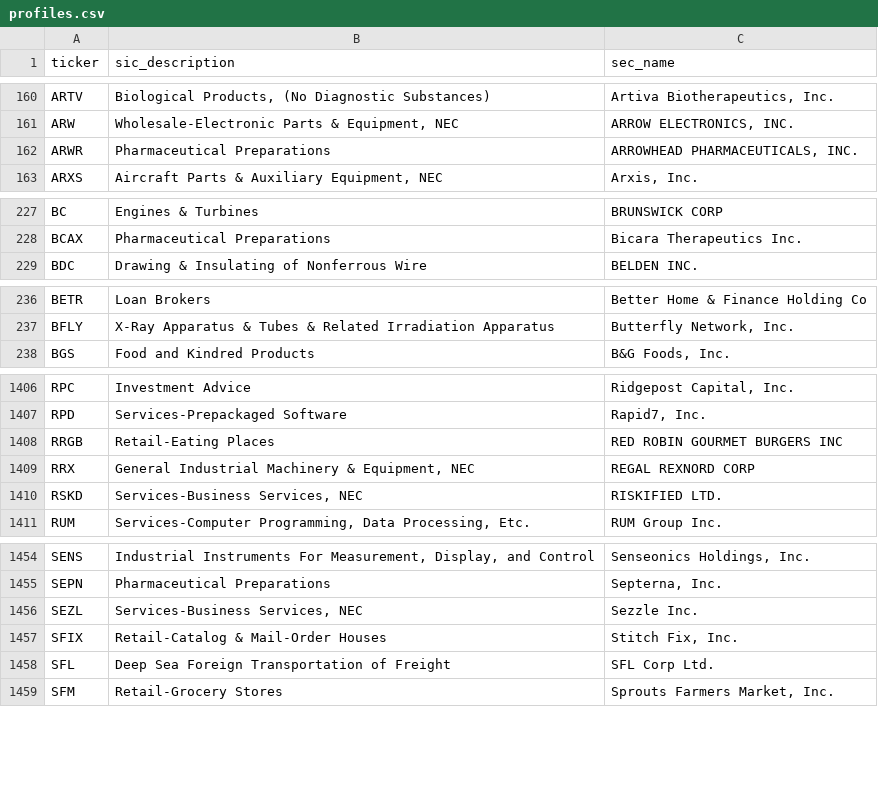
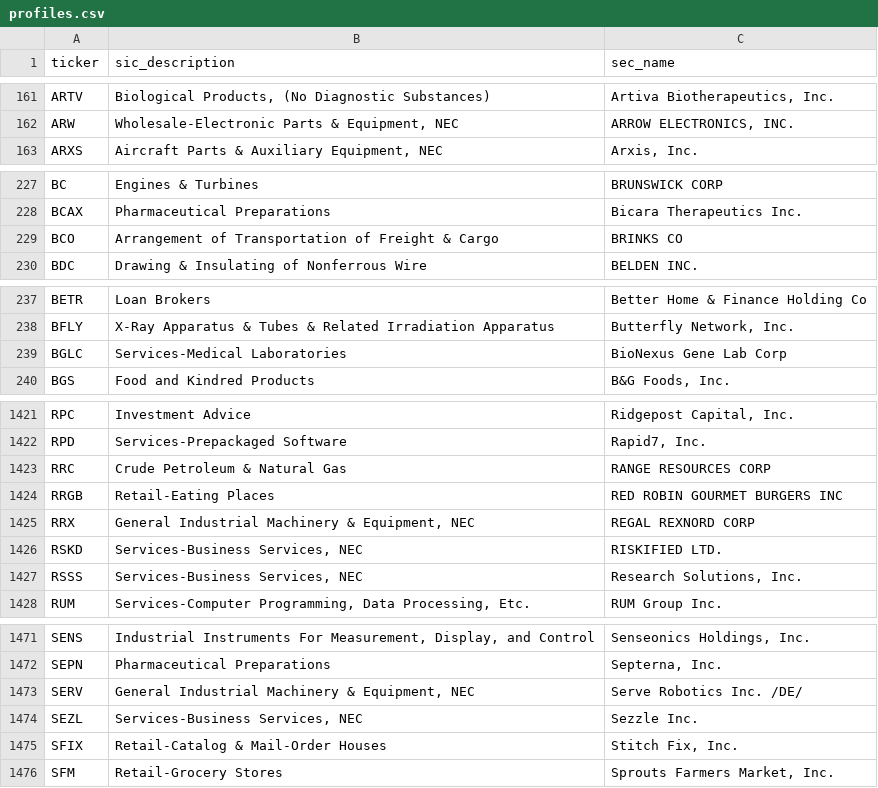
Before and after one commit to tyim87/htf-feed, a CSV file: data/profiles.csv, drawn as a sheet; only a part is shown, gaps mark what is left out; removed rows and columns are numbered as before the commit, all else as after; the diff covers the shown part only; the diff names each change by its address in the sheet, - before the commit and + after, or states it on an @@ line.

```diff
--- a/data/profiles.csv
+++ b/data/profiles.csv
-row 162: ARWR | Pharmaceutical Preparations | ARROWHEAD PHARMACEUTICALS, INC.
+row 229: BCO | Arrangement of Transportation of Freight & Cargo | BRINKS CO
+row 239: BGLC | Services-Medical Laboratories | BioNexus Gene Lab Corp
+row 1423: RRC | Crude Petroleum & Natural Gas | RANGE RESOURCES CORP
+row 1427: RSSS | Services-Business Services, NEC | Research Solutions, Inc.
+row 1473: SERV | General Industrial Machinery & Equipment, NEC | Serve Robotics Inc. /DE/
-row 1458: SFL | Deep Sea Foreign Transportation of Freight | SFL Corp Ltd.
```
Also changed, not shown: 36 added rows and 22 removed rows elsewhere in this file, data/scan.csv, data/universe.csv, 4 other files.
